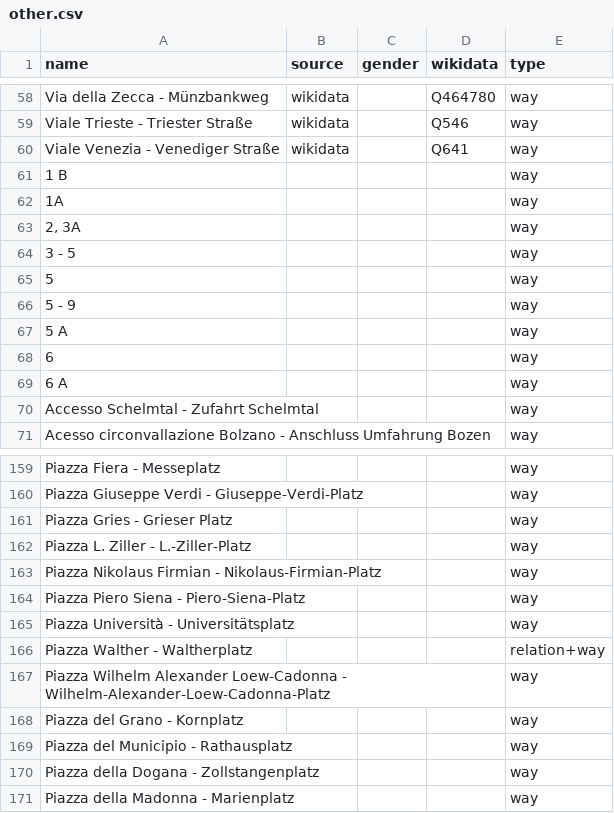
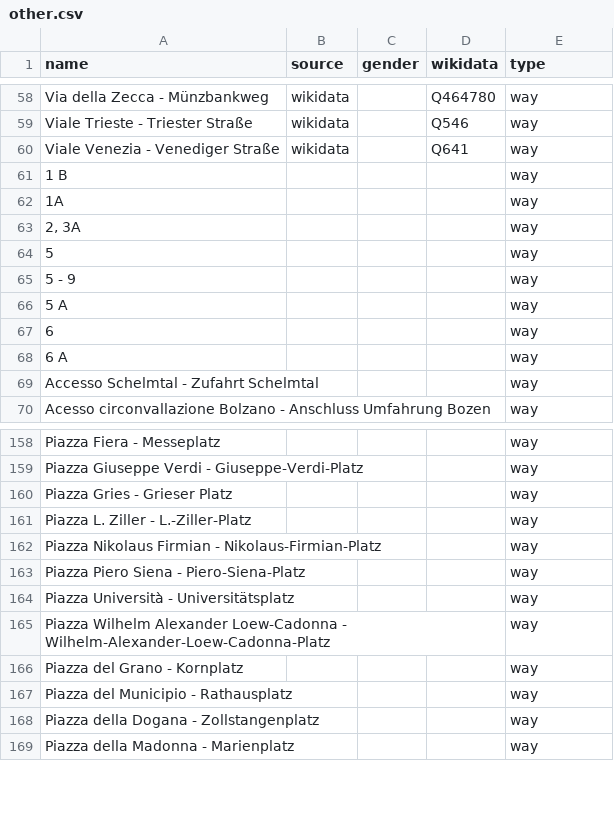
Before and after one commit to EqualStreetNames/equalstreetnames-bolzano, a CSV file: data/other.csv, drawn as a sheet; only a part is shown, gaps mark what is left out; the diff names each change by its address in the sheet, - before the commit and + after, or states it on an @@ line.

```diff
--- a/data/other.csv
+++ b/data/other.csv
-row 64: 3 - 5 |  |  |  | way
-row 166: Piazza Walther - Waltherplatz |  |  |  | relation+way
```
Also changed, not shown: data/gender.csv, 3 other files.
